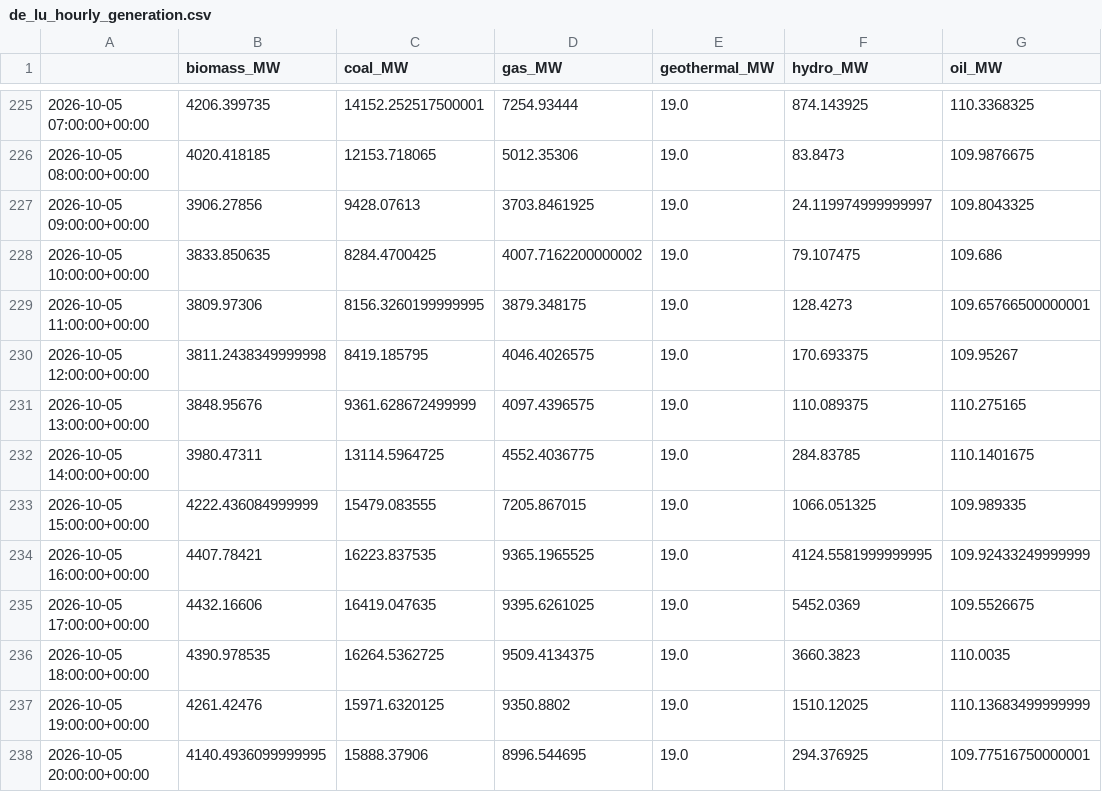
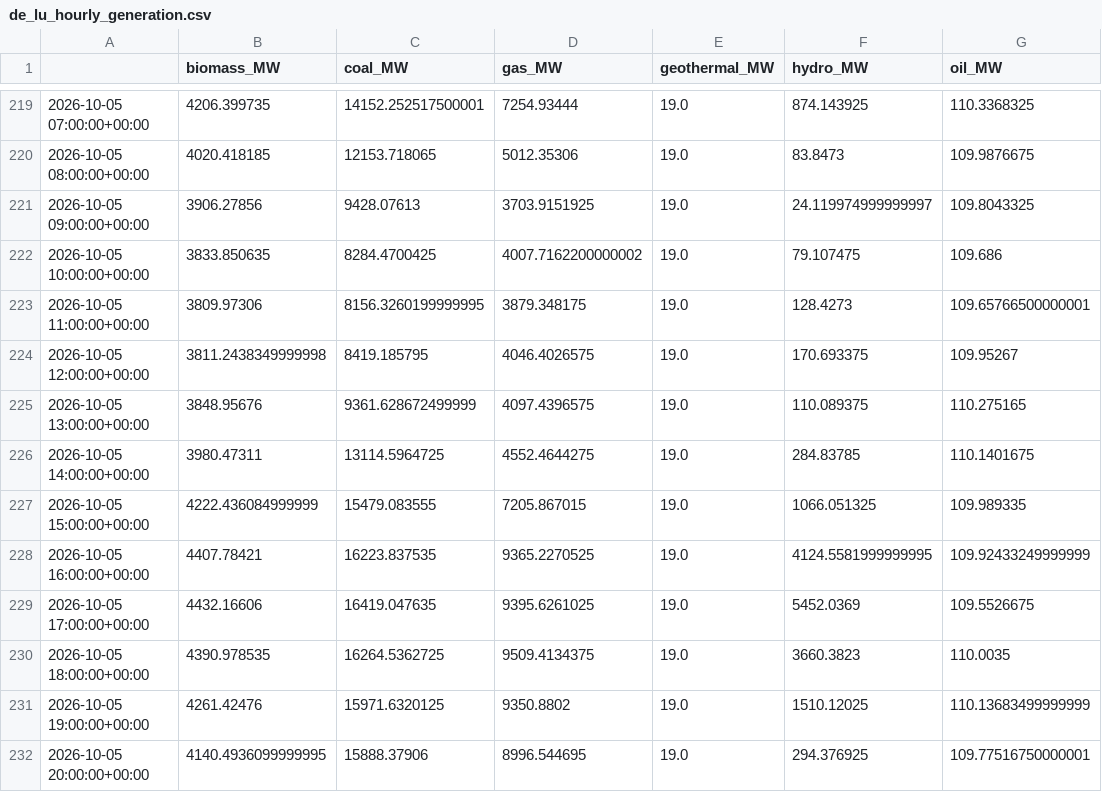
Before and after one commit to dayture/greenit_carbon_impact_forecasting, a CSV file: data/de_lu_hourly_generation.csv, drawn as a sheet; only a part is shown, gaps mark what is left out; addresses are those after the commit; the diff covers the shown part only; the diff names each change by its address in the sheet, - before the commit and + after, or states it on an @@ line.

```diff
--- a/data/de_lu_hourly_generation.csv
+++ b/data/de_lu_hourly_generation.csv
-D221 (gas_MW): 3703.8461925
+D221 (gas_MW): 3703.9151925
-D226 (gas_MW): 4552.4036775
+D226 (gas_MW): 4552.4644275
-D228 (gas_MW): 9365.1965525
+D228 (gas_MW): 9365.2270525
```
Also changed, not shown: 6 added rows, 6 removed rows and 13 edited cells elsewhere in this file, data/de_lu_carbon_intensity.csv, data/de_lu_features.csv, 2 other files.
